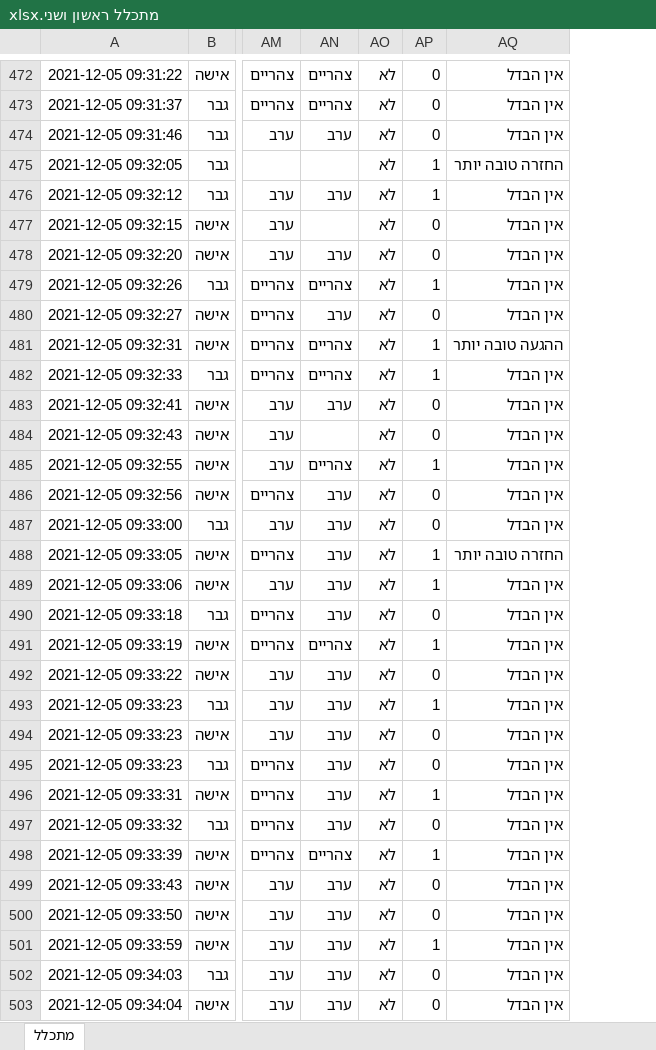
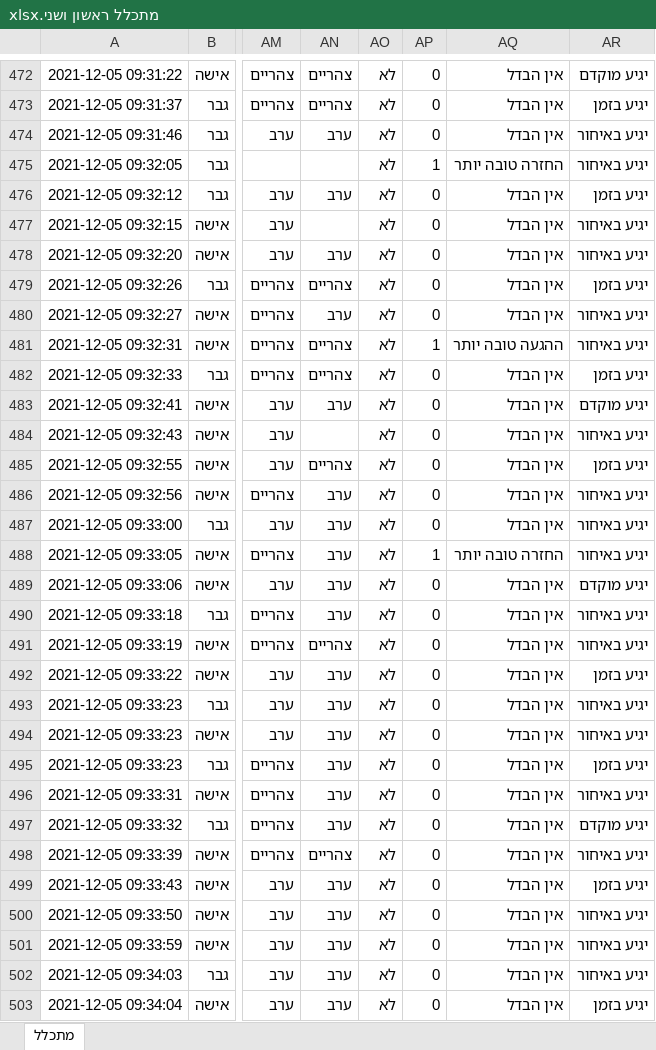
Before and after one commit to rabi320/Data-Analysis-IDF-Transportation, an Excel workbook: Data2/מתכלל ראשון ושני.xlsx, sheet מתכלל, drawn as a sheet; only a part is shown, gaps mark what is left out; values as stored, in another font and other column widths than the file's, no borders; the diff covers the shown part only; the diff names each change by its address in the sheet, - before the commit and + after, or states it on an @@ line.

```diff
--- a/Data2/מתכלל ראשון ושני.xlsx (sheet מתכלל)
+++ b/Data2/מתכלל ראשון ושני.xlsx (sheet מתכלל)
+column AR, rows 472-503: יגיע מוקדם | יגיע בזמן | יגיע באיחור | יגיע באיחור | יגיע בזמן | יגיע באיחור | יגיע באיחור | יגיע בזמן | יגיע באיחור | יגיע באיחור | יגיע בזמן | יגיע מוקדם | יגיע באיחור | יגיע בזמן | יגיע באיחור | יגיע באיחור | יגיע באיחור | יגיע מוקדם | יגיע באיחור | יגיע באיחור | יגיע בזמן | יגיע באיחור | יגיע באיחור | יגיע בזמן | יגיע באיחור | יגיע מוקדם | יגיע באיחור | יגיע בזמן | יגיע באיחור | יגיע באיחור | יגיע באיחור | יגיע בזמן
-AP476: 1
+AP476: 0
-AP479: 1
+AP479: 0
-AP482: 1
+AP482: 0
-AP485: 1
+AP485: 0
-AP489: 1
+AP489: 0
-AP491: 1
+AP491: 0
-AP493: 1
+AP493: 0
-AP496: 1
+AP496: 0
-AP498: 1
+AP498: 0
-AP501: 1
+AP501: 0
```
Also changed, not shown: 249 edited cells elsewhere in this sheet, 1 other file.
